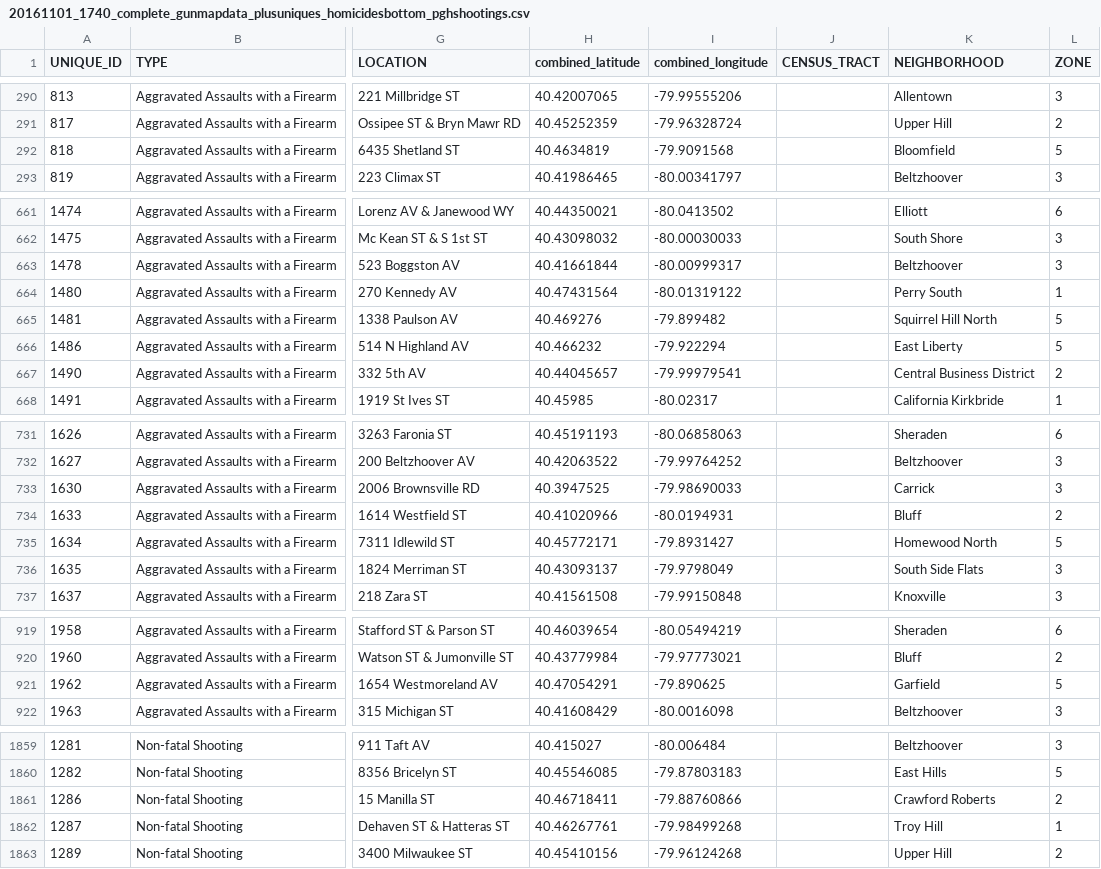
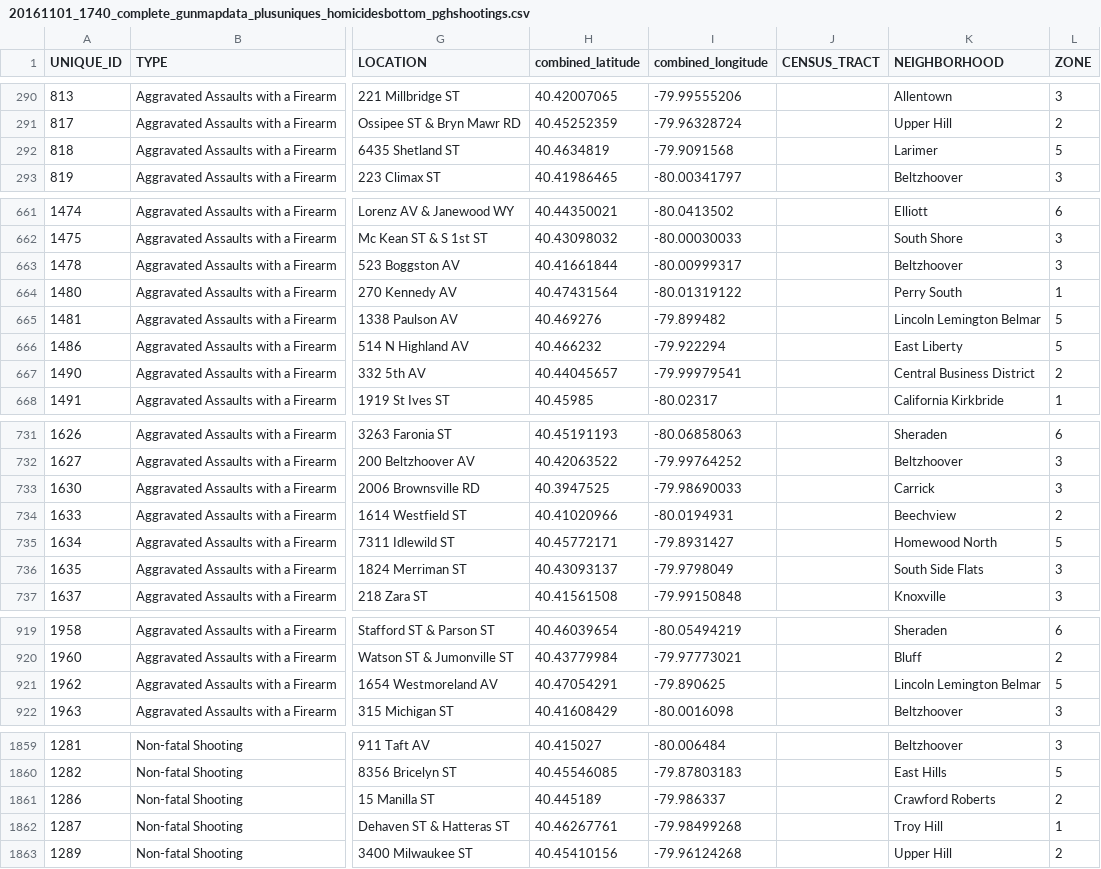
Before and after one commit to publicsource/gunmap, a CSV file: geojson/20161101_1740_complete_gunmapdata_plusuniques_homicidesbottom_pghshootings.csv, drawn as a sheet; only a part is shown, gaps mark what is left out; the diff covers the shown part only; the diff names each change by its address in the sheet, - before the commit and + after, or states it on an @@ line.

Commit message:
finished checking and updating data, fixed legend

```diff
--- a/geojson/20161101_1740_complete_gunmapdata_plusuniques_homicidesbottom_pghshootings.csv
+++ b/geojson/20161101_1740_complete_gunmapdata_plusuniques_homicidesbottom_pghshootings.csv
-K292 (NEIGHBORHOOD): Bloomfield
+K292 (NEIGHBORHOOD): Larimer
-K665 (NEIGHBORHOOD): Squirrel Hill North
+K665 (NEIGHBORHOOD): Lincoln Lemington Belmar
-K734 (NEIGHBORHOOD): Bluff
+K734 (NEIGHBORHOOD): Beechview
-K921 (NEIGHBORHOOD): Garfield
+K921 (NEIGHBORHOOD): Lincoln Lemington Belmar
-H1861 (combined_latitude): 40.46718411
+H1861 (combined_latitude): 40.445189
-I1861 (combined_longitude): -79.88760866
+I1861 (combined_longitude): -79.986337
```
Also changed, not shown: 4 edited cells elsewhere in this file, 4 other files.
